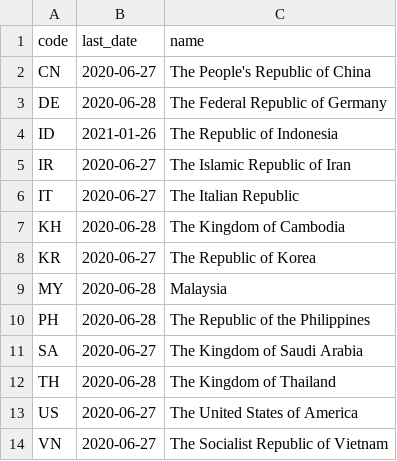
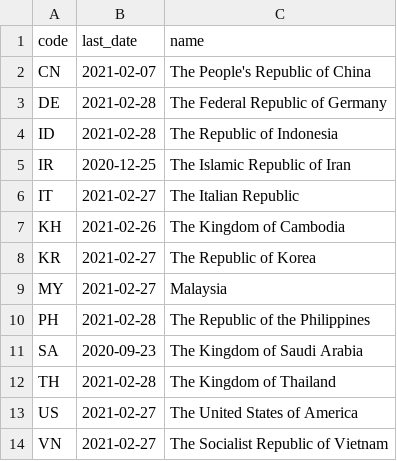
Before and after one commit to srifqi/covid19-data, a TSV file: nation/index.tsv, drawn as a sheet.

Commit message:
Update index

```diff
--- a/nation/index.tsv
+++ b/nation/index.tsv
@@ -1,14 +1,14 @@
 code	last_date	name
-CN	2020-06-27	The People's Republic of China
-DE	2020-06-28	The Federal Republic of Germany
-ID	2021-01-26	The Republic of Indonesia
-IR	2020-06-27	The Islamic Republic of Iran
-IT	2020-06-27	The Italian Republic
-KH	2020-06-28	The Kingdom of Cambodia
-KR	2020-06-27	The Republic of Korea
-MY	2020-06-28	Malaysia
-PH	2020-06-28	The Republic of the Philippines
-SA	2020-06-27	The Kingdom of Saudi Arabia
-TH	2020-06-28	The Kingdom of Thailand
-US	2020-06-27	The United States of America
-VN	2020-06-27	The Socialist Republic of Vietnam
+CN	2021-02-07	The People's Republic of China
+DE	2021-02-28	The Federal Republic of Germany
+ID	2021-02-28	The Republic of Indonesia
+IR	2020-12-25	The Islamic Republic of Iran
+IT	2021-02-27	The Italian Republic
+KH	2021-02-26	The Kingdom of Cambodia
+KR	2021-02-27	The Republic of Korea
+MY	2021-02-27	Malaysia
+PH	2021-02-28	The Republic of the Philippines
+SA	2020-09-23	The Kingdom of Saudi Arabia
+TH	2021-02-28	The Kingdom of Thailand
+US	2021-02-27	The United States of America
+VN	2021-02-27	The Socialist Republic of Vietnam
```
